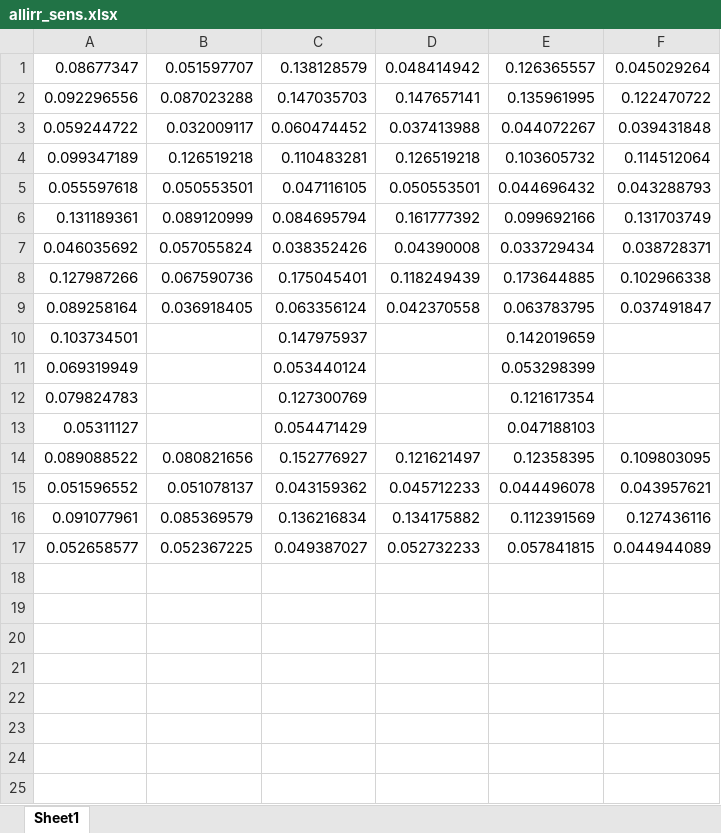
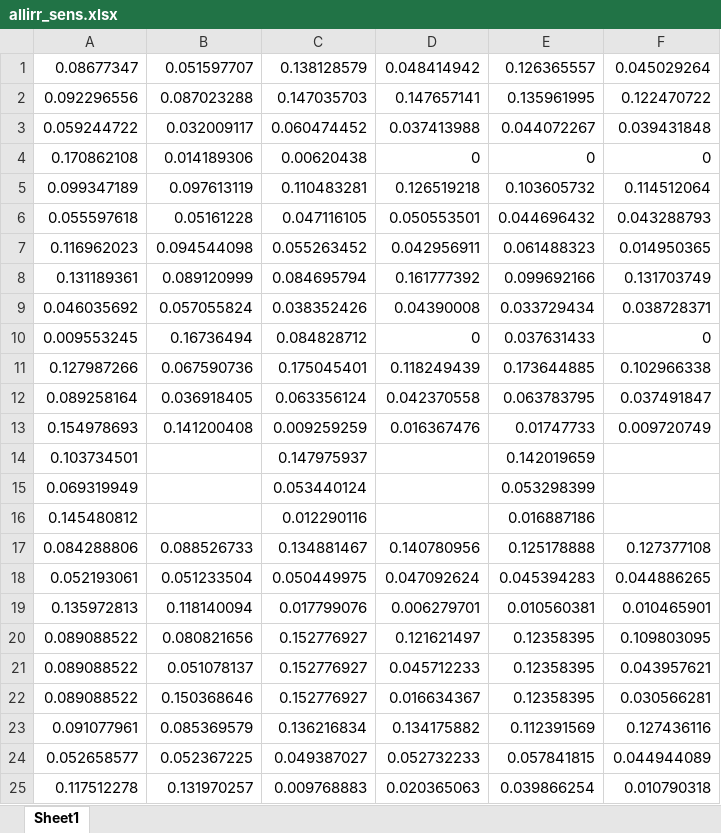
Before and after one commit to jorgelgarcia/abc-treatmenteffects-finalseason, an Excel workbook: output/allirr_sens.xlsx, sheet Sheet1, drawn as a sheet; values as stored, in another font and other column widths than the file's, no borders; removed rows and columns are numbered as before the commit, all else as after; the diff names each change by its address in the sheet, - before the commit and + after, or states it on an @@ line.

```diff
--- a/output/allirr_sens.xlsx (sheet Sheet1)
+++ b/output/allirr_sens.xlsx (sheet Sheet1)
+row 4: 0.170862108 | 0.014189306 | 0.00620438 | 0 | 0 | 0
-B5: 0.126519218
+B5: 0.097613119
-B6: 0.050553501
+B6: 0.05161228
+row 7: 0.116962023 | 0.094544098 | 0.055263452 | 0.042956911 | 0.061488323 | 0.014950365
+row 10: 0.009553245 | 0.16736494 | 0.084828712 | 0 | 0.037631433 | 0
+row 13: 0.154978693 | 0.141200408 | 0.009259259 | 0.016367476 | 0.01747733 | 0.009720749
-row 12: 0.079824783 |  | 0.127300769 |  | 0.121617354
-row 13: 0.05311127 |  | 0.054471429 |  | 0.047188103
+row 16: 0.145480812 |  | 0.012290116 |  | 0.016887186
+row 17: 0.084288806 | 0.088526733 | 0.134881467 | 0.140780956 | 0.125178888 | 0.127377108
+row 18: 0.052193061 | 0.051233504 | 0.050449975 | 0.047092624 | 0.045394283 | 0.044886265
+row 19: 0.135972813 | 0.118140094 | 0.017799076 | 0.006279701 | 0.010560381 | 0.010465901
-A21: 0.051596552
+A21: 0.089088522
-C21: 0.043159362
+C21: 0.152776927
-E21: 0.044496078
+E21: 0.12358395
+row 22: 0.089088522 | 0.150368646 | 0.152776927 | 0.016634367 | 0.12358395 | 0.030566281
+row 25: 0.117512278 | 0.131970257 | 0.009768883 | 0.020365063 | 0.039866254 | 0.010790318
```
Also changed, not shown: output/allbc_sens.xlsx, 1 other file.
